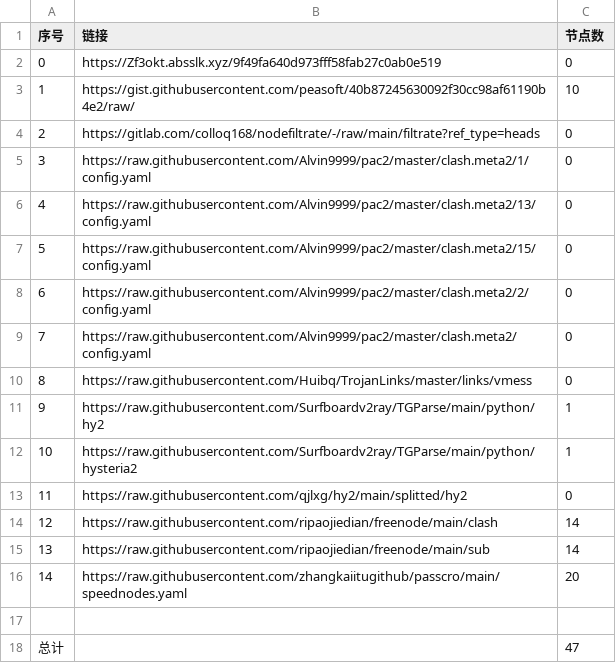
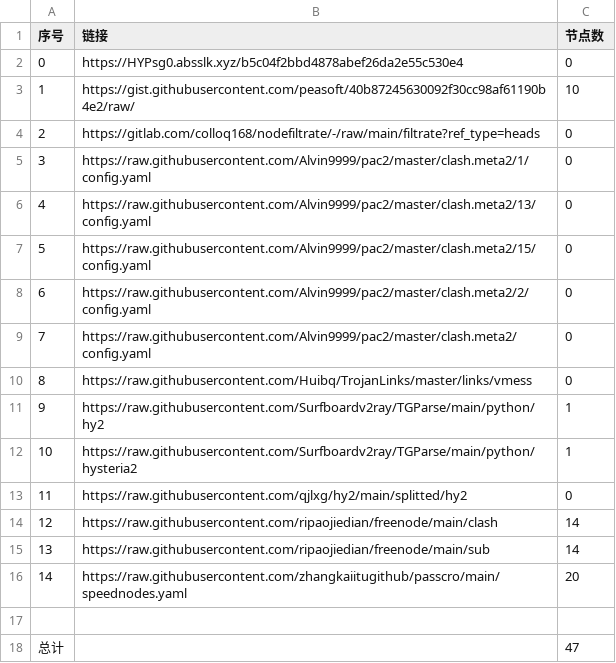
Before and after one commit to qiubei000/NoMoreWalls, a CSV file: list_result.csv, drawn as a sheet.

```diff
--- a/list_result.csv
+++ b/list_result.csv
@@ -1,3 +1,3 @@
 序号,链接,节点数
-0,https://Zf3okt.absslk.xyz/9f49fa640d973fff58fab27c0ab0e519,0
+0,https://HYPsg0.absslk.xyz/b5c04f2bbd4878abef26da2e55c530e4,0
 1,https://gist.githubusercontent.com/peasoft/40b87245630092f30cc98af61190b4e2/raw/,10
```
Also changed, not shown: 3 other files.
